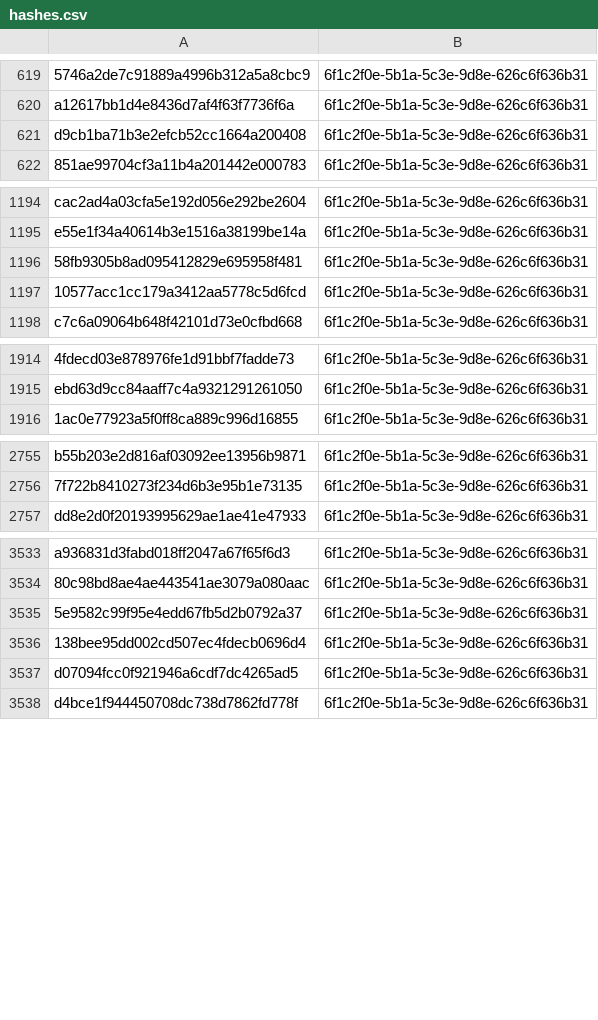
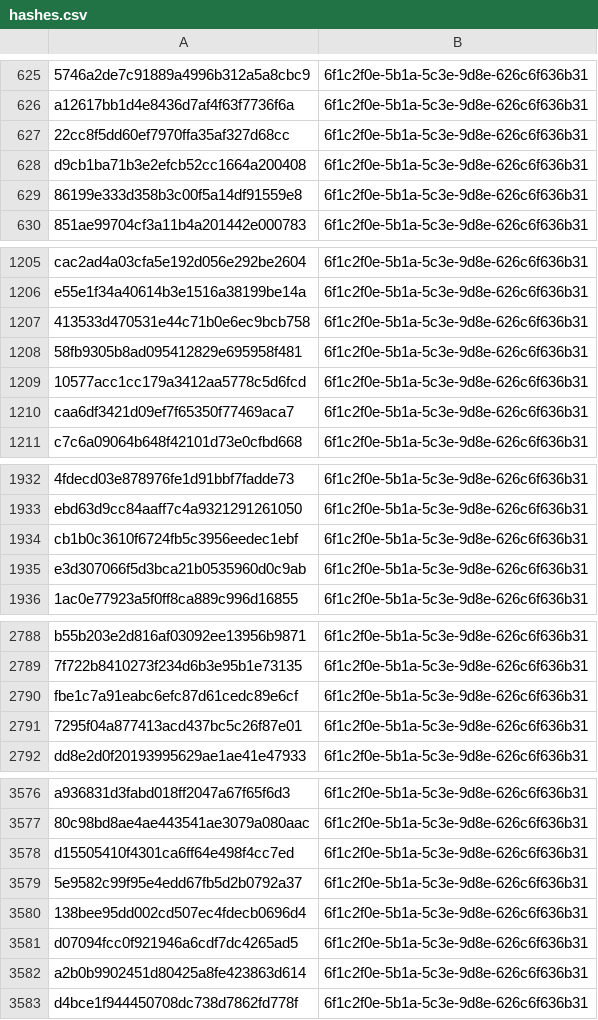
Before and after one commit to kotivahdit/blocklist, a CSV file: misp/hashes.csv, drawn as a sheet; only a part is shown, gaps mark what is left out; the diff covers the shown part only; the diff names each change by its address in the sheet, - before the commit and + after, or states it on an @@ line.

```diff
--- a/misp/hashes.csv
+++ b/misp/hashes.csv
+row 627: 22cc8f5dd60ef7970ffa35af327d68cc | 6f1c2f0e-5b1a-5c3e-9d8e-626c6f636b31
+row 629: 86199e333d358b3c00f5a14df91559e8 | 6f1c2f0e-5b1a-5c3e-9d8e-626c6f636b31
+row 1207: 413533d470531e44c71b0e6ec9bcb758 | 6f1c2f0e-5b1a-5c3e-9d8e-626c6f636b31
+row 1210: caa6df3421d09ef7f65350f77469aca7 | 6f1c2f0e-5b1a-5c3e-9d8e-626c6f636b31
+row 1934: cb1b0c3610f6724fb5c3956eedec1ebf | 6f1c2f0e-5b1a-5c3e-9d8e-626c6f636b31
+row 1935: e3d307066f5d3bca21b0535960d0c9ab | 6f1c2f0e-5b1a-5c3e-9d8e-626c6f636b31
+row 2790: fbe1c7a91eabc6efc87d61cedc89e6cf | 6f1c2f0e-5b1a-5c3e-9d8e-626c6f636b31
+row 2791: 7295f04a877413acd437bc5c26f87e01 | 6f1c2f0e-5b1a-5c3e-9d8e-626c6f636b31
+row 3578: d15505410f4301ca6ff64e498f4cc7ed | 6f1c2f0e-5b1a-5c3e-9d8e-626c6f636b31
+row 3582: a2b0b9902451d80425a8fe423863d614 | 6f1c2f0e-5b1a-5c3e-9d8e-626c6f636b31
```
Also changed, not shown: 59 added rows elsewhere in this file, ipv4-all-7d.csv, 9 other files.
